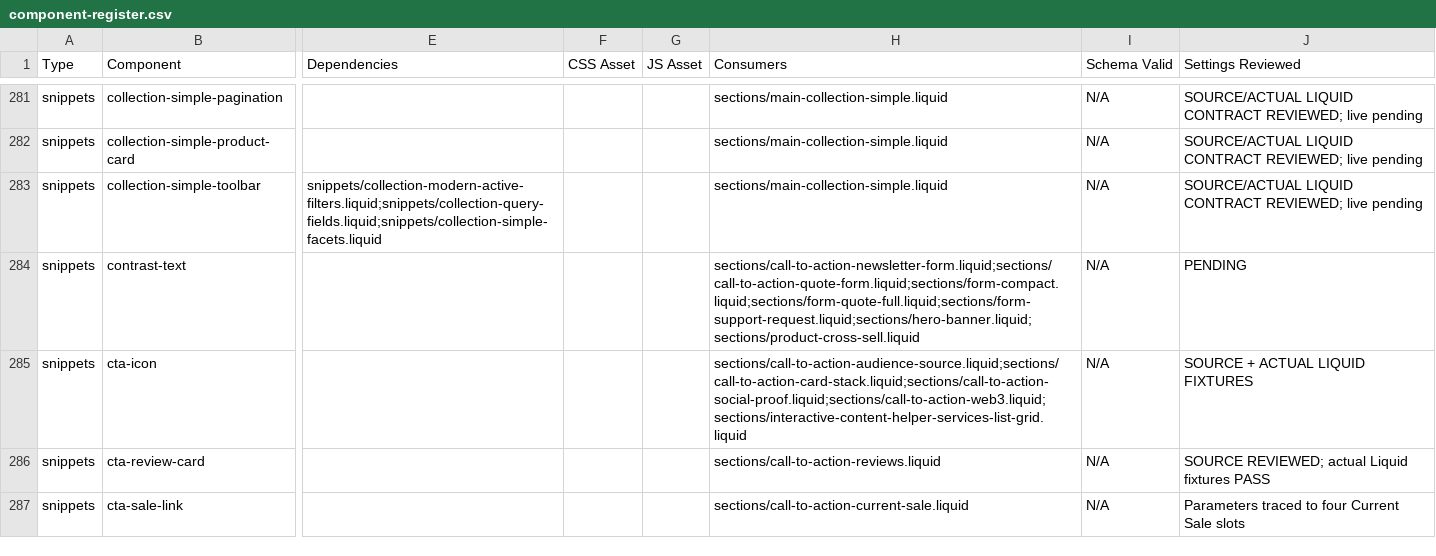
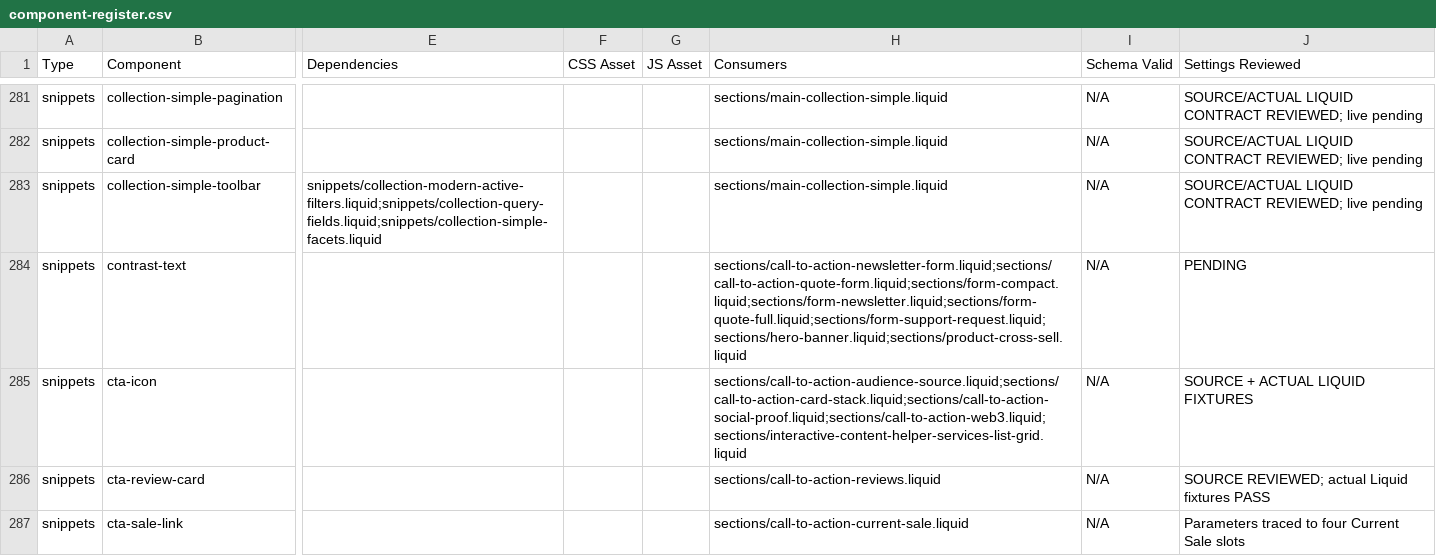
Before and after one commit to DylanJHamilton/Quadratum, a CSV file: docs/phase4/component-register.csv, drawn as a sheet; only a part is shown, gaps mark what is left out; the diff covers the shown part only; the diff names each change by its address in the sheet, - before the commit and + after, or states it on an @@ line.

Commit message:
Harden Phase 4 Batch 6 newsletter hosts and subscription fields

```diff
--- a/docs/phase4/component-register.csv
+++ b/docs/phase4/component-register.csv
-H284 (Consumers): sections/call-to-action-newsletter-form.liquid;sections/call-to-action-quote-form.liquid;sections/form-compact.liquid;sections/form-quote-full.liquid;sections/form-support-request.liquid;sections/hero-banner.liquid;sections/product-cross-sell.liquid
+H284 (Consumers): sections/call-to-action-newsletter-form.liquid;sections/call-to-action-quote-form.liquid;sections/form-compact.liquid;sections/form-newsletter.liquid;sections/form-quote-full.liquid;sections/form-support-request.liquid;sections/hero-banner.liquid;sections/product-cross-sell.liquid
```
Also changed, not shown: 32 edited cells elsewhere in this file, 18 other files.
